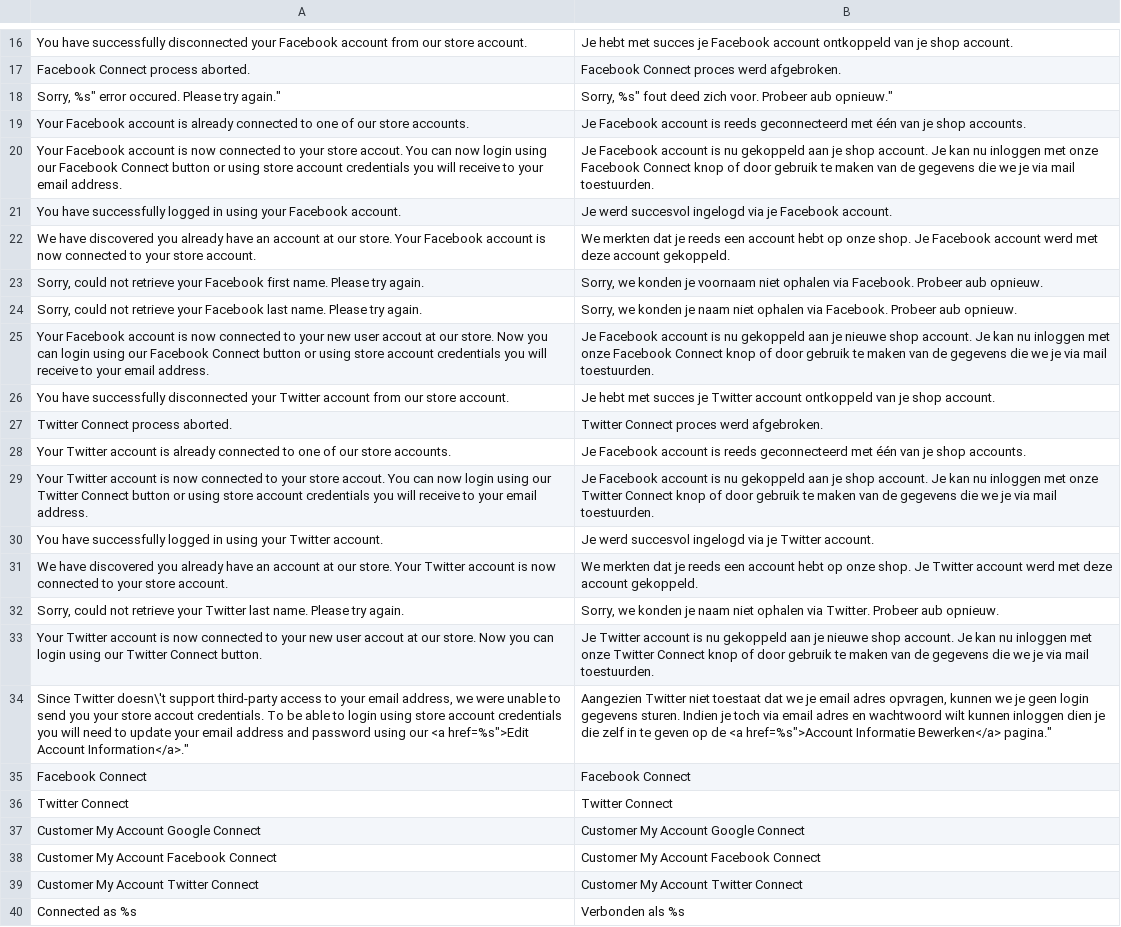
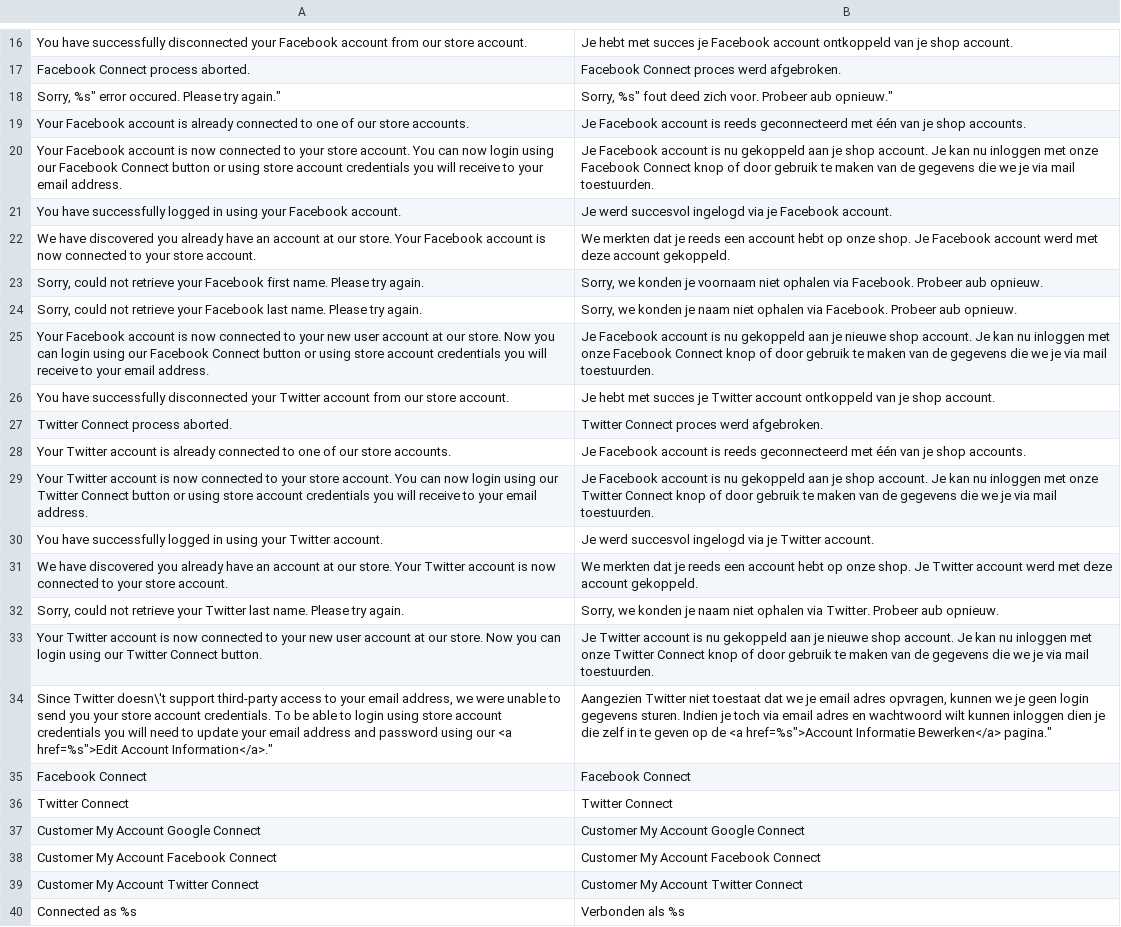
Before and after one commit to nocturnalfrog/Inchoo_SocialConnect, a CSV file: app/locale/nl_NL/Inchoo_SocialConnect.csv, drawn as a sheet; only a part is shown, gaps mark what is left out.

Commit message:
MUS-33 Fix Typos in translation files.

```diff
--- a/app/locale/nl_NL/Inchoo_SocialConnect.csv
+++ b/app/locale/nl_NL/Inchoo_SocialConnect.csv
@@ -19,3 +19,3 @@
 "Your Facebook account is already connected to one of our store accounts.","Je Facebook account is reeds geconnecteerd met één van je shop accounts."
-"Your Facebook account is now connected to your store accout. You can now login using our Facebook Connect button or using store account credentials you will receive to your email address.","Je Facebook account is nu gekoppeld aan je shop account. Je kan nu inloggen met onze Facebook Connect knop of door gebruik te maken van de gegevens die we je via mail toestuurden."
+"Your Facebook account is now connected to your store account. You can now login using our Facebook Connect button or using store account credentials you will receive to your email address.","Je Facebook account is nu gekoppeld aan je shop account. Je kan nu inloggen met onze Facebook Connect knop of door gebruik te maken van de gegevens die we je via mail toestuurden."
 "You have successfully logged in using your Facebook account.","Je werd succesvol ingelogd via je Facebook account."
@@ -24,3 +24,3 @@
 "Sorry, could not retrieve your Facebook last name. Please try again.","Sorry, we konden je naam niet ophalen via Facebook. Probeer aub opnieuw."
-"Your Facebook account is now connected to your new user accout at our store. Now you can login using our Facebook Connect button or using store account credentials you will receive to your email address.","Je Facebook account is nu gekoppeld aan je nieuwe shop account.  Je kan nu inloggen met onze Facebook Connect knop of door gebruik te maken van de gegevens die we je via mail toestuurden."
+"Your Facebook account is now connected to your new user account at our store. Now you can login using our Facebook Connect button or using store account credentials you will receive to your email address.","Je Facebook account is nu gekoppeld aan je nieuwe shop account.  Je kan nu inloggen met onze Facebook Connect knop of door gebruik te maken van de gegevens die we je via mail toestuurden."
 "You have successfully disconnected your Twitter account from our store account.","Je hebt met succes je Twitter account ontkoppeld van je shop account."
@@ -28,3 +28,3 @@
 "Your Twitter account is already connected to one of our store accounts.","Je Facebook account is reeds geconnecteerd met één van je shop accounts."
-"Your Twitter account is now connected to your store accout. You can now login using our Twitter Connect button or using store account credentials you will receive to your email address.","Je Facebook account is nu gekoppeld aan je shop account. Je kan nu inloggen met onze Twitter Connect knop of door gebruik te maken van de gegevens die we je via mail toestuurden."
+"Your Twitter account is now connected to your store account. You can now login using our Twitter Connect button or using store account credentials you will receive to your email address.","Je Facebook account is nu gekoppeld aan je shop account. Je kan nu inloggen met onze Twitter Connect knop of door gebruik te maken van de gegevens die we je via mail toestuurden."
 "You have successfully logged in using your Twitter account.","Je werd succesvol ingelogd via je Twitter account."
@@ -32,4 +32,4 @@
 "Sorry, could not retrieve your Twitter last name. Please try again.","Sorry, we konden je naam niet ophalen via Twitter. Probeer aub opnieuw."
-"Your Twitter account is now connected to your new user accout at our store. Now you can login using our Twitter Connect button.","Je Twitter account is nu gekoppeld aan je nieuwe shop account.  Je kan nu inloggen met onze Twitter Connect knop of door gebruik te maken van de gegevens die we je via mail toestuurden."
-"Since Twitter doesn\'t support third-party access to your email address, we were unable to send you your store accout credentials. To be able to login using store account credentials you will need to update your email address and password using our <a href="%s">Edit Account Information</a>.","Aangezien Twitter niet toestaat dat we je email adres opvragen, kunnen we je geen login gegevens sturen. Indien je toch via email adres en wachtwoord wilt kunnen inloggen dien je die zelf in te geven op de <a href="%s">Account Informatie Bewerken</a> pagina."
+"Your Twitter account is now connected to your new user account at our store. Now you can login using our Twitter Connect button.","Je Twitter account is nu gekoppeld aan je nieuwe shop account.  Je kan nu inloggen met onze Twitter Connect knop of door gebruik te maken van de gegevens die we je via mail toestuurden."
+"Since Twitter doesn\'t support third-party access to your email address, we were unable to send you your store account credentials. To be able to login using store account credentials you will need to update your email address and password using our <a href="%s">Edit Account Information</a>.","Aangezien Twitter niet toestaat dat we je email adres opvragen, kunnen we je geen login gegevens sturen. Indien je toch via email adres en wachtwoord wilt kunnen inloggen dien je die zelf in te geven op de <a href="%s">Account Informatie Bewerken</a> pagina."
 "Facebook Connect","Facebook Connect"
```
Also changed, not shown: 6 other files.
